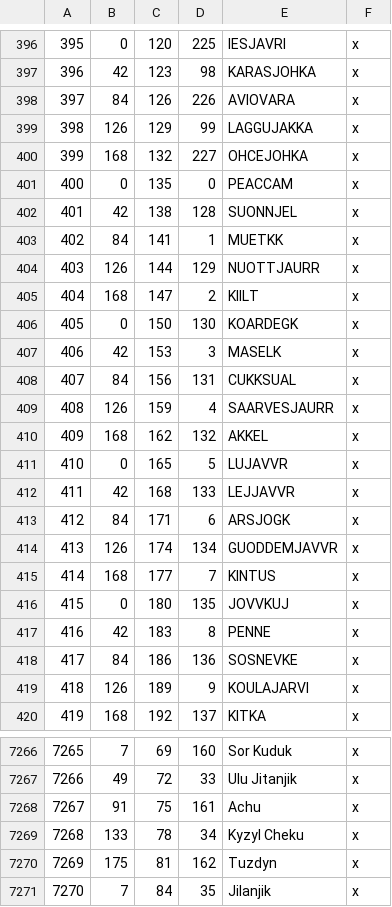
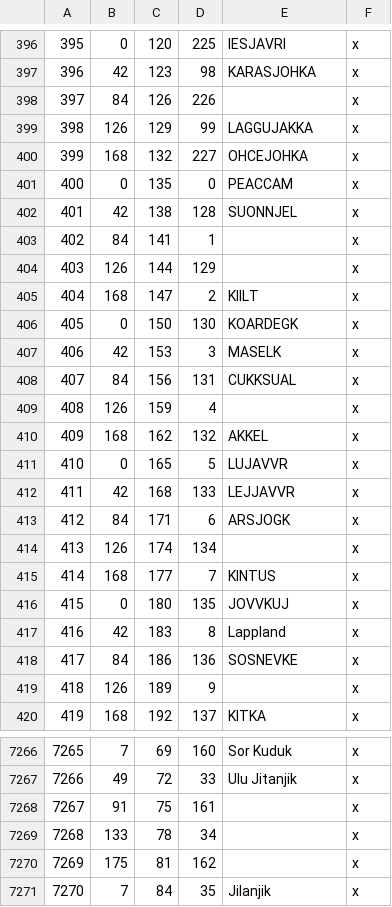
Before and after one commit to Leviathonlx/MoreBookmarks-Plus, a CSV file: BookmarksGit/map_data/definition.csv, drawn as a sheet; only a part is shown, gaps mark what is left out; the diff covers the shown part only.

```diff
--- a/BookmarksGit/map_data/definition.csv
+++ b/BookmarksGit/map_data/definition.csv
@@ -397,3 +397,3 @@
 396;42;123;98;KARASJOHKA;x
-397;84;126;226;AVIOVARA;x
+397;84;126;226;;x
 398;126;129;99;LAGGUJAKKA;x
@@ -402,4 +402,4 @@
 401;42;138;128;SUONNJEL;x
-402;84;141;1;MUETKK;x
-403;126;144;129;NUOTTJAURR;x
+402;84;141;1;;x
+403;126;144;129;;x
 404;168;147;2;KIILT;x
@@ -408,3 +408,3 @@
 407;84;156;131;CUKKSUAL;x
-408;126;159;4;SAARVESJAURR;x
+408;126;159;4;;x
 409;168;162;132;AKKEL;x
@@ -413,8 +413,8 @@
 412;84;171;6;ARSJOGK;x
-413;126;174;134;GUODDEMJAVVR;x
+413;126;174;134;;x
 414;168;177;7;KINTUS;x
 415;0;180;135;JOVVKUJ;x
-416;42;183;8;PENNE;x
+416;42;183;8;Lappland;x
 417;84;186;136;SOSNEVKE;x
-418;126;189;9;KOULAJARVI;x
+418;126;189;9;;x
 419;168;192;137;KITKA;x
@@ -7267,5 +7267,5 @@
 7266;49;72;33;Ulu Jitanjik;x
-7267;91;75;161;Achu;x
-7268;133;78;34;Kyzyl Cheku;x
-7269;175;81;162;Tuzdyn;x
+7267;91;75;161;;x
+7268;133;78;34;;x
+7269;175;81;162;;x
 7270;7;84;35;Jilanjik;x
```
Also changed, not shown: 53 edited cells elsewhere in this file, 33 other files.
